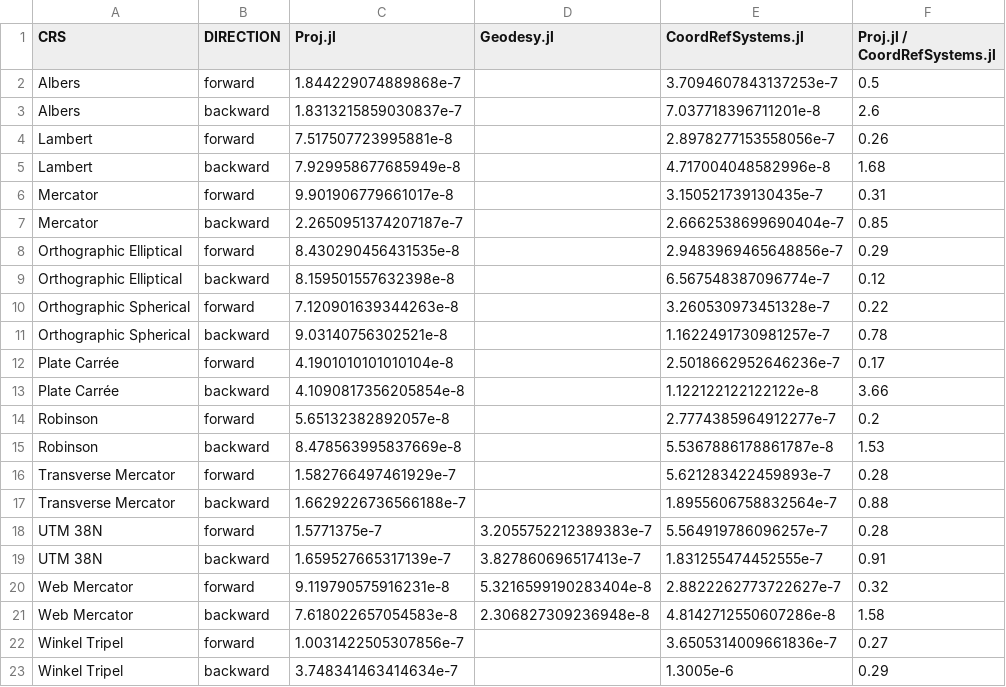
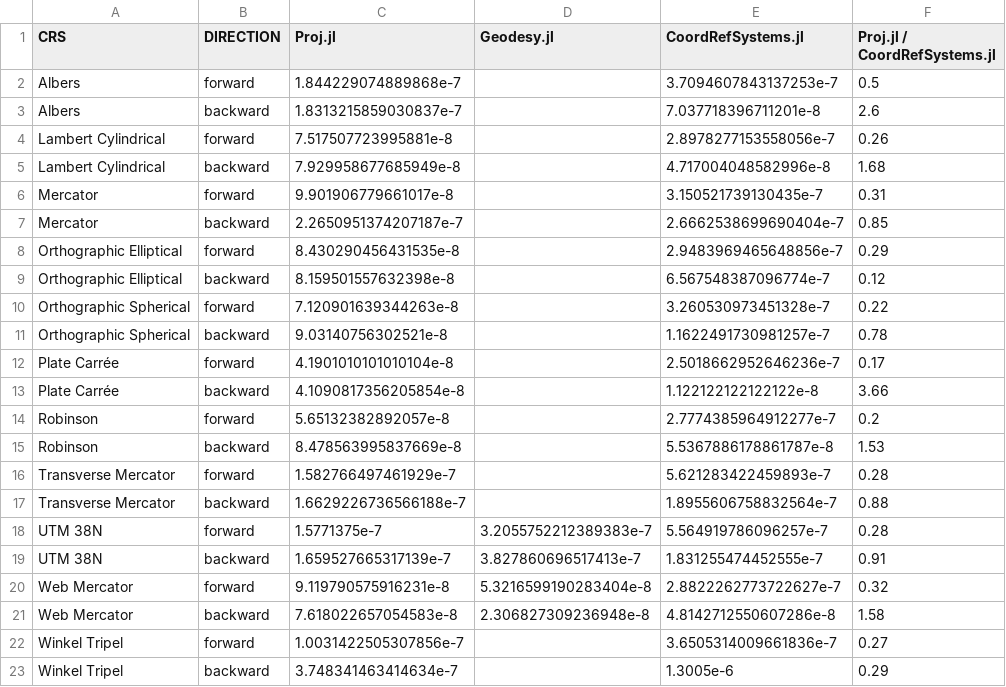
Before and after one commit to JuliaEarth/CoordRefSystems.jl, a CSV file: benchmark/output.csv, drawn as a sheet.

Commit message:
Rename Lambert to LambertCylindrical

```diff
--- a/benchmark/output.csv
+++ b/benchmark/output.csv
@@ -3,4 +3,4 @@ Albers,forward,1.844229074889868e-7,,3.7094607843137253e-7,0.5
 Albers,backward,1.8313215859030837e-7,,7.037718396711201e-8,2.6
-Lambert,forward,7.517507723995881e-8,,2.8978277153558056e-7,0.26
-Lambert,backward,7.929958677685949e-8,,4.717004048582996e-8,1.68
+Lambert Cylindrical,forward,7.517507723995881e-8,,2.8978277153558056e-7,0.26
+Lambert Cylindrical,backward,7.929958677685949e-8,,4.717004048582996e-8,1.68
 Mercator,forward,9.901906779661017e-8,,3.150521739130435e-7,0.31
```
Also changed, not shown: 10 other files.
